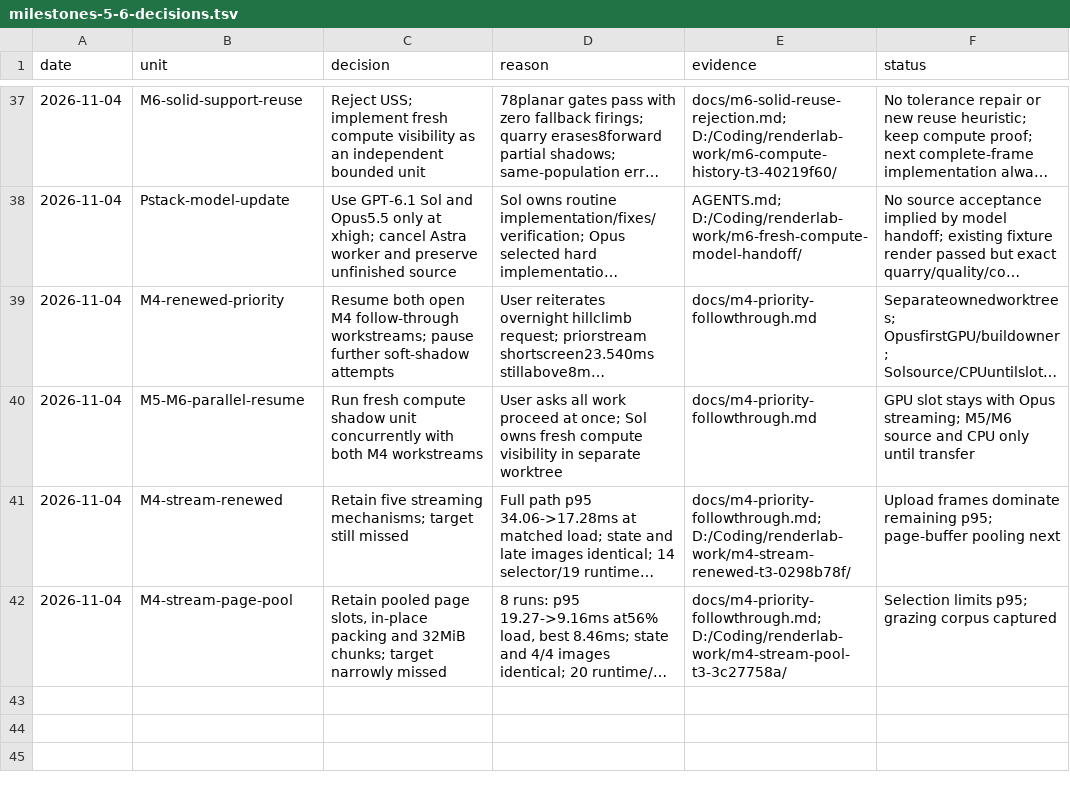
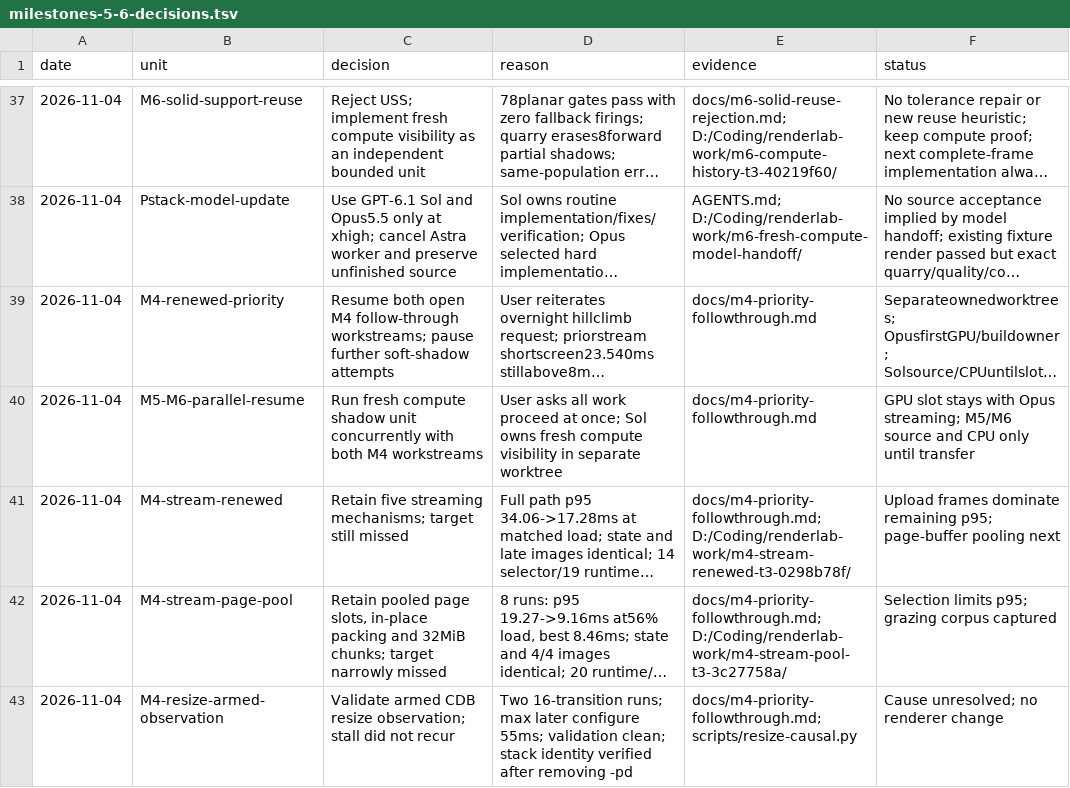
Before and after one commit to Ara-Engine/renderlab, a TSV file: docs/milestones-5-6-decisions.tsv, drawn as a sheet; only a part is shown, gaps mark what is left out; long unchanged cells end in …; the diff names each change by its address in the sheet, - before the commit and + after, or states it on an @@ line.

Commit message:
Add armed resize stall observation and record no-recurrence runs

```diff
--- a/docs/milestones-5-6-decisions.tsv
+++ b/docs/milestones-5-6-decisions.tsv
+row 43: 2026-11-04 | M4-resize-armed-observation | Validate armed CDB resize observation; stall did not recur | Two 16-transition runs; max later configure 55ms; validation clean; stack identity verified after removing -pd | docs/m4-priority-followthrough.md; scripts/resize-causal.py | Cause unresolved; no renderer change
```
Also changed, not shown: 3 other files.
